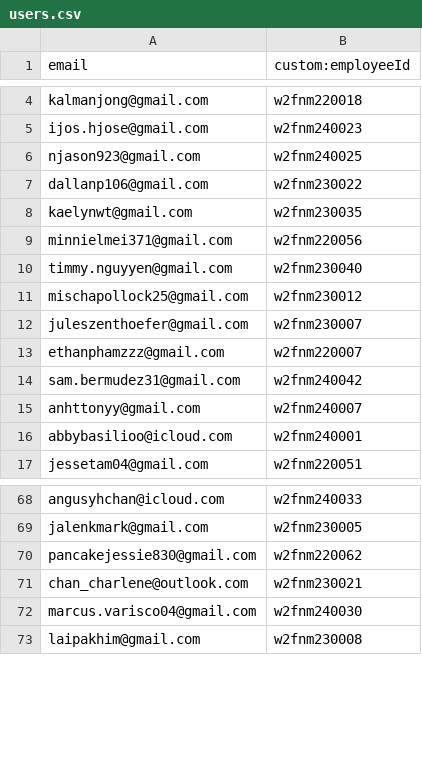
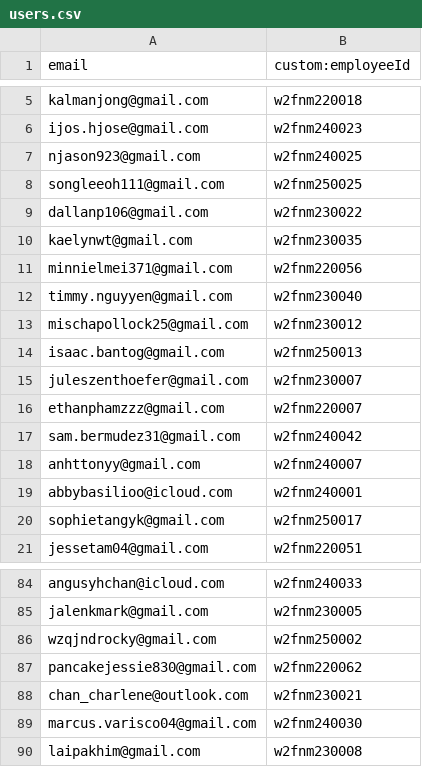
Before and after one commit to jlui17/W2FHR, a CSV file: scripts/auth/users.csv, drawn as a sheet; only a part is shown, gaps mark what is left out; the diff covers the shown part only; the diff names each change by its address in the sheet, - before the commit and + after, or states it on an @@ line.

```diff
--- a/scripts/auth/users.csv
+++ b/scripts/auth/users.csv
+row 8: songleeoh111@gmail.com | w2fnm250025
+row 14: isaac.bantog@gmail.com | w2fnm250013
+row 20: sophietangyk@gmail.com | w2fnm250017
+row 86: wzqjndrocky@gmail.com | w2fnm250002
```
Also changed, not shown: 19 added rows elsewhere in this file, 4 other files.
